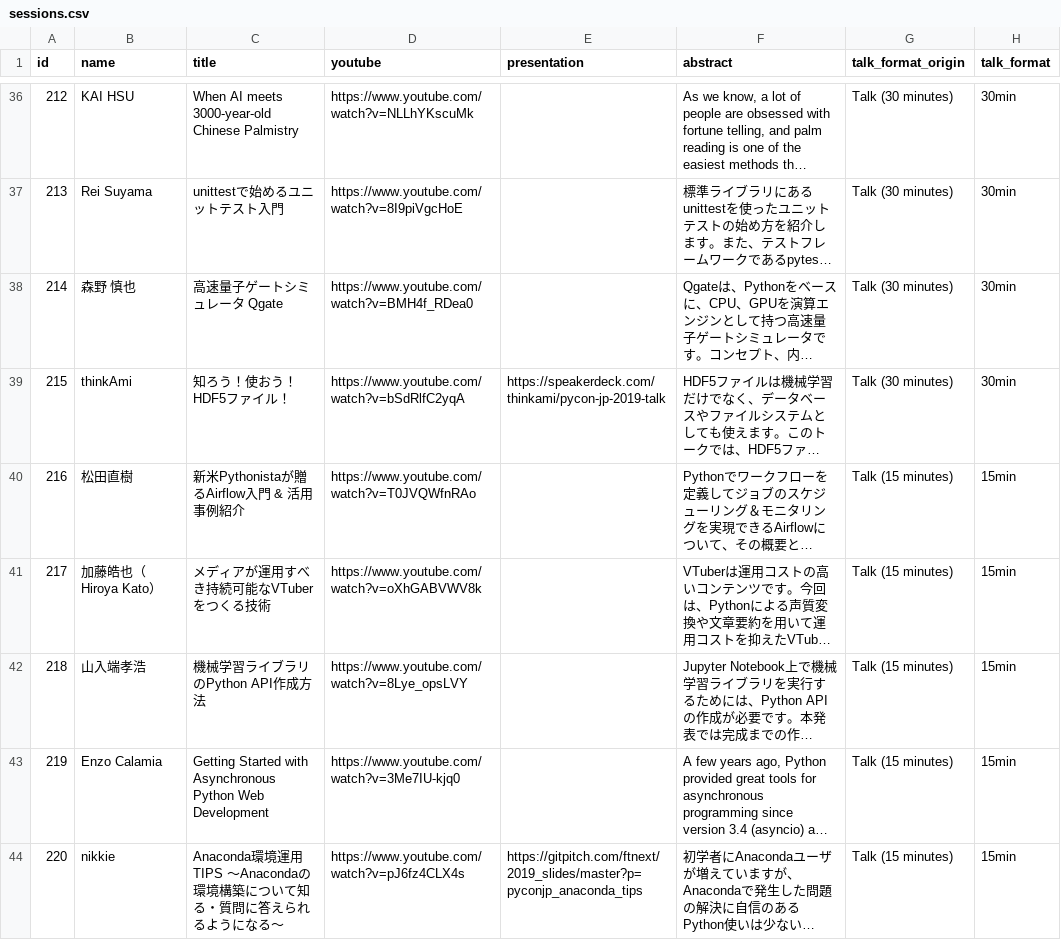
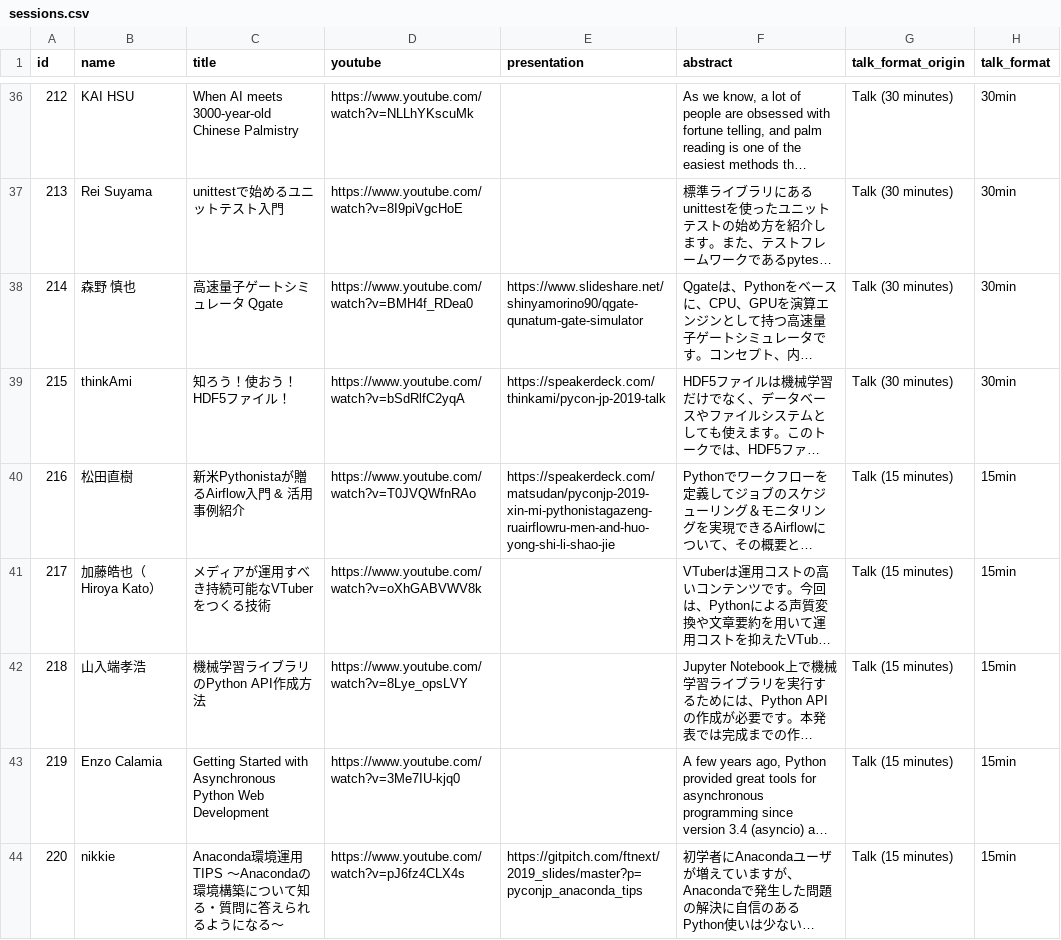
Before and after one commit to pyconjp/pycon.jp.2019, a CSV file: data/sessions.csv, drawn as a sheet; only a part is shown, gaps mark what is left out; long unchanged cells end in …; the diff covers the shown part only; the diff names each change by its address in the sheet, - before the commit and + after, or states it on an @@ line.

```diff
--- a/data/sessions.csv
+++ b/data/sessions.csv
-E38 (presentation): (empty)
+E38 (presentation): https://www.slideshare.net/shinyamorino90/qgate-qunatum-gate-simulator
-E40 (presentation): (empty)
+E40 (presentation): https://speakerdeck.com/matsudan/pyconjp-2019-xin-mi-pythonistagazeng-ruairflowru-men-and-huo-yong-shi-li-shao-jie
```
Also changed, not shown: 9 edited cells elsewhere in this file, 4 other files.
